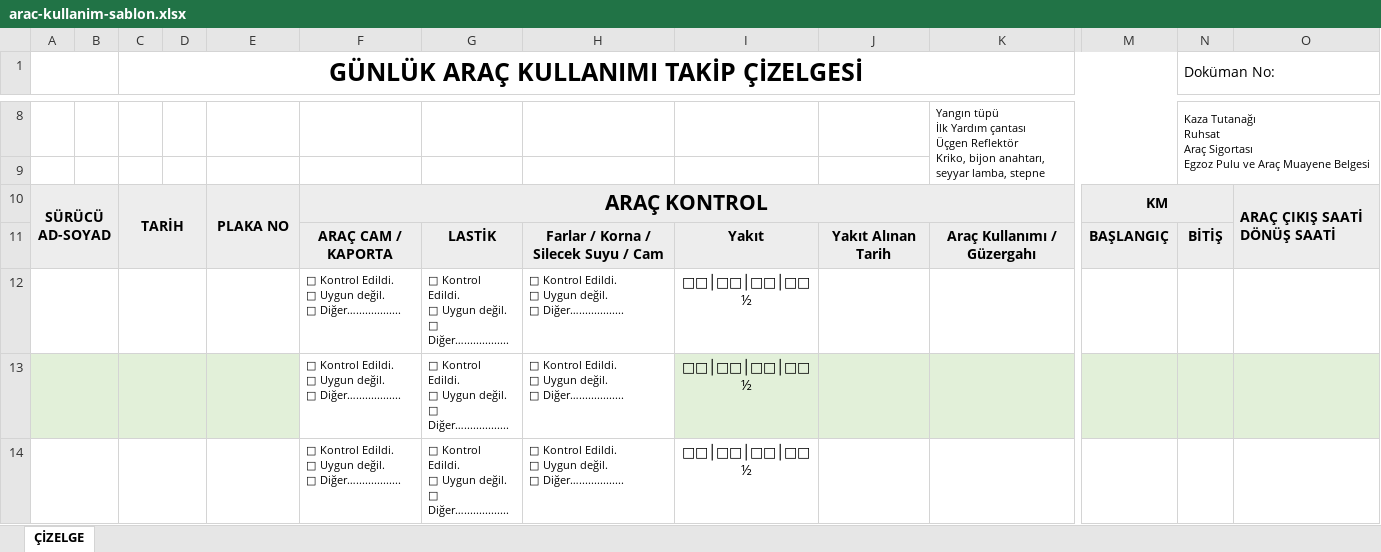
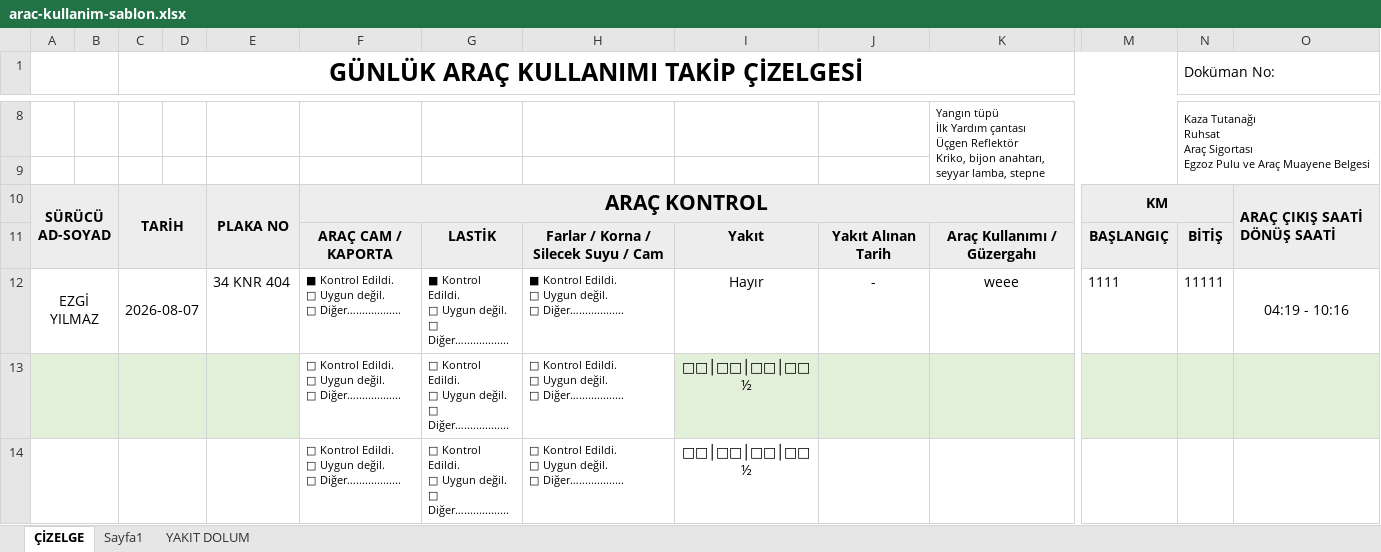
Before and after one commit to ismail-dmn/bilgicevre, an Excel workbook: data/arac-kullanim-sablon.xlsx, sheet ÇİZELGE, drawn as a sheet; only a part is shown, gaps mark what is left out; values as stored, in another font and other column widths than the file's, no borders; charts and pictures not drawn; removed rows and columns are numbered as before the commit, all else as after; rows hold the shown columns only; ↵ is a line break in a cell; the diff names each change by its address in the sheet, - before the commit and + after, or states it on an @@ line.

```diff
--- a/data/arac-kullanim-sablon.xlsx (sheet ÇİZELGE)
+++ b/data/arac-kullanim-sablon.xlsx (sheet ÇİZELGE)
+sheet tab: Sayfa1
+sheet tab: YAKIT DOLUM
-row 12:  |  |  |  |  | □ Kontrol Edildi. ↵ □ Uygun değil. ↵ □ Diğer…............... | □ Kontrol Edildi. ↵ □ Uygun değil. ↵ □ Diğer…............... | □ Kontrol Edildi. ↵ □ Uygun değil. ↵ □ Diğer…............... | □□│□□│□□│□□ ↵ ½
+row 12: EZGİ YILMAZ |  | 2026-08-07 |  | 34 KNR 404 | ■ Kontrol Edildi. ↵ □ Uygun değil. ↵ □ Diğer…............... | ■ Kontrol Edildi. ↵ □ Uygun değil. ↵ □ Diğer…............... | ■ Kontrol Edildi. ↵ □ Uygun değil. ↵ □ Diğer…............... | Hayır | - | weee | 1111 | 11111 | 04:19 - 10:16
```
Also changed, not shown: charts or pictures, 1 other file.
